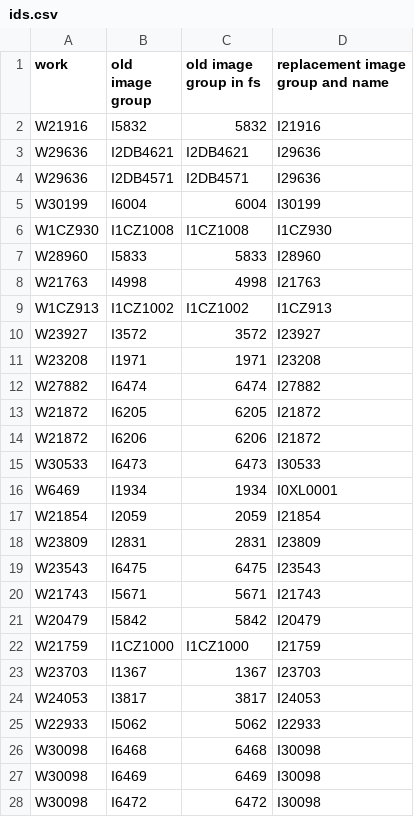
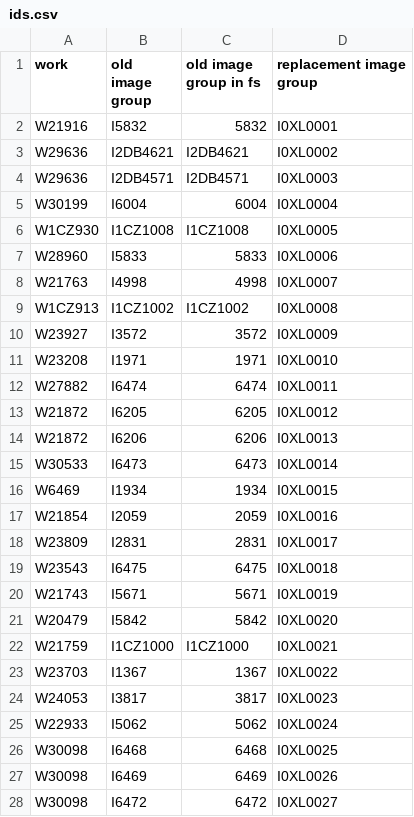
Before and after one commit to buda-base/tmp-col-recs, a CSV file: ids.csv, drawn as a sheet; only a part is shown; the diff covers the shown part only.

Commit message:
oops

```diff
--- a/ids.csv
+++ b/ids.csv
@@ -1,28 +1,28 @@
-work,old image group,old image group in fs,replacement image group and name
-W21916,I5832,5832,I21916
-W29636,I2DB4621,I2DB4621,I29636
-W29636,I2DB4571,I2DB4571,I29636
-W30199,I6004,6004,I30199
-W1CZ930,I1CZ1008,I1CZ1008,I1CZ930
-W28960,I5833,5833,I28960
-W21763,I4998,4998,I21763
-W1CZ913,I1CZ1002,I1CZ1002,I1CZ913
-W23927,I3572,3572,I23927
-W23208,I1971,1971,I23208
-W27882,I6474,6474,I27882
-W21872,I6205,6205,I21872
-W21872,I6206,6206,I21872
-W30533,I6473,6473,I30533
-W6469,I1934,1934,I0XL0001
-W21854,I2059,2059,I21854
-W23809,I2831,2831,I23809
-W23543,I6475,6475,I23543
-W21743,I5671,5671,I21743
-W20479,I5842,5842,I20479
-W21759,I1CZ1000,I1CZ1000,I21759
-W23703,I1367,1367,I23703
-W24053,I3817,3817,I24053
-W22933,I5062,5062,I22933
-W30098,I6468,6468,I30098
-W30098,I6469,6469,I30098
-W30098,I6472,6472,I30098
+work,old image group,old image group in fs,replacement image group
+W21916,I5832,5832,I0XL0001
+W29636,I2DB4621,I2DB4621,I0XL0002
+W29636,I2DB4571,I2DB4571,I0XL0003
+W30199,I6004,6004,I0XL0004
+W1CZ930,I1CZ1008,I1CZ1008,I0XL0005
+W28960,I5833,5833,I0XL0006
+W21763,I4998,4998,I0XL0007
+W1CZ913,I1CZ1002,I1CZ1002,I0XL0008
+W23927,I3572,3572,I0XL0009
+W23208,I1971,1971,I0XL0010
+W27882,I6474,6474,I0XL0011
+W21872,I6205,6205,I0XL0012
+W21872,I6206,6206,I0XL0013
+W30533,I6473,6473,I0XL0014
+W6469,I1934,1934,I0XL0015
+W21854,I2059,2059,I0XL0016
+W23809,I2831,2831,I0XL0017
+W23543,I6475,6475,I0XL0018
+W21743,I5671,5671,I0XL0019
+W20479,I5842,5842,I0XL0020
+W21759,I1CZ1000,I1CZ1000,I0XL0021
+W23703,I1367,1367,I0XL0022
+W24053,I3817,3817,I0XL0023
+W22933,I5062,5062,I0XL0024
+W30098,I6468,6468,I0XL0025
+W30098,I6469,6469,I0XL0026
+W30098,I6472,6472,I0XL0027
```
Also changed, not shown: 58 edited cells elsewhere in this file.
